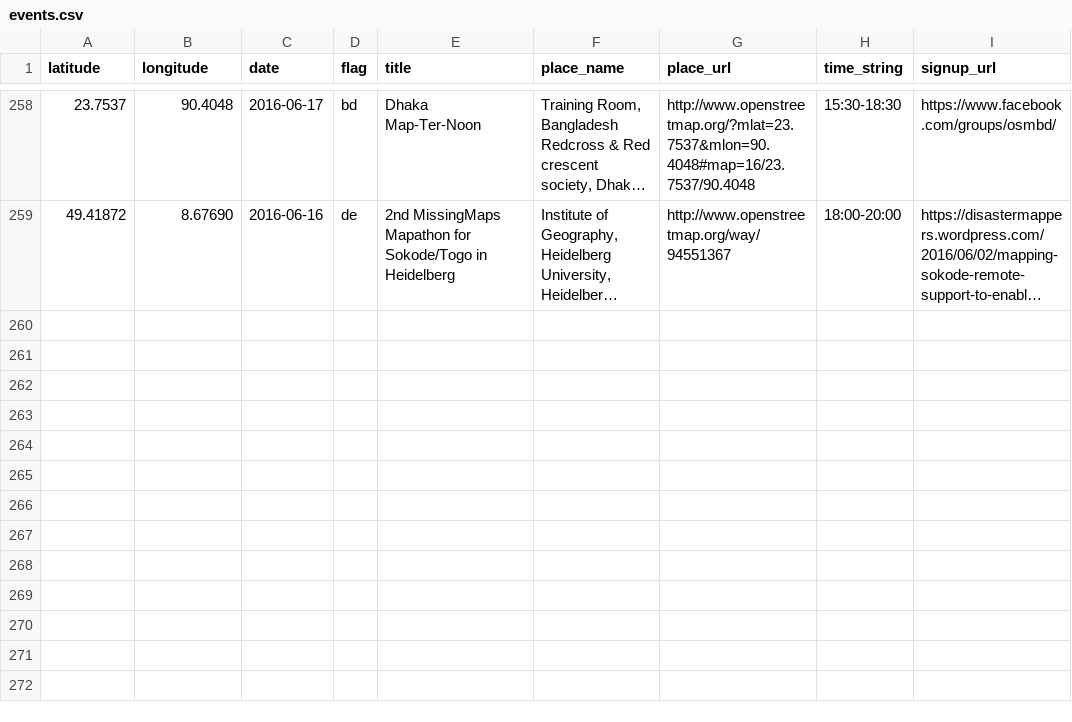
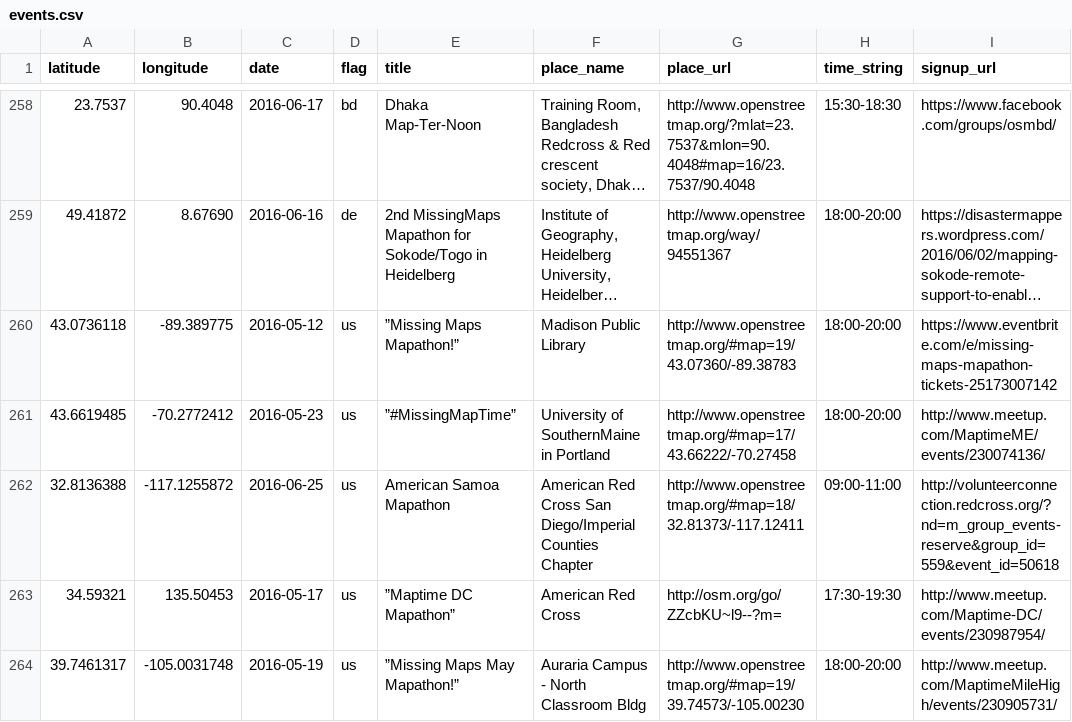
Before and after one commit to MissingMaps/missingmaps.github.io, a CSV file: app/_data/events.csv, drawn as a sheet; only a part is shown, gaps mark what is left out; long unchanged cells end in …; the diff names each change by its address in the sheet, - before the commit and + after, or states it on an @@ line.

Commit message:
Update events.csv

```diff
--- a/app/_data/events.csv
+++ b/app/_data/events.csv
+row 260: 43.0736118 | -89.389775 | 2016-05-12 | us | ”Missing Maps Mapathon!” | Madison Public Library | http://www.openstreetmap.org/#map=19/43.07360/-89.38783 | 18:00-20:00 | https://www.eventbrite.com/e/missing-maps-mapathon-tickets-25173007142
+row 261: 43.6619485 | -70.2772412 | 2016-05-23 | us | ”#MissingMapTime” | University of SouthernMaine in Portland | http://www.openstreetmap.org/#map=17/43.66222/-70.27458 | 18:00-20:00 | http://www.meetup.com/MaptimeME/events/230074136/
+row 262: 32.8136388 | -117.1255872 | 2016-06-25 | us | American Samoa Mapathon | American Red Cross San Diego/Imperial Counties Chapter | http://www.openstreetmap.org/#map=18/32.81373/-117.12411 | 09:00-11:00 | http://volunteerconnection.redcross.org/?nd=m_group_events-reserve&group_id=559&event_id=50618
+row 263: 34.59321 | 135.50453 | 2016-05-17 | us | ”Maptime DC Mapathon” | American Red Cross | http://osm.org/go/ZZcbKU~l9--?m= | 17:30-19:30 | http://www.meetup.com/Maptime-DC/events/230987954/
+row 264: 39.7461317 | -105.0031748 | 2016-05-19 | us | ”Missing Maps May Mapathon!” | Auraria Campus - North Classroom Bldg | http://www.openstreetmap.org/#map=19/39.74573/-105.00230 | 18:00-20:00 | http://www.meetup.com/MaptimeMileHigh/events/230905731/
```
